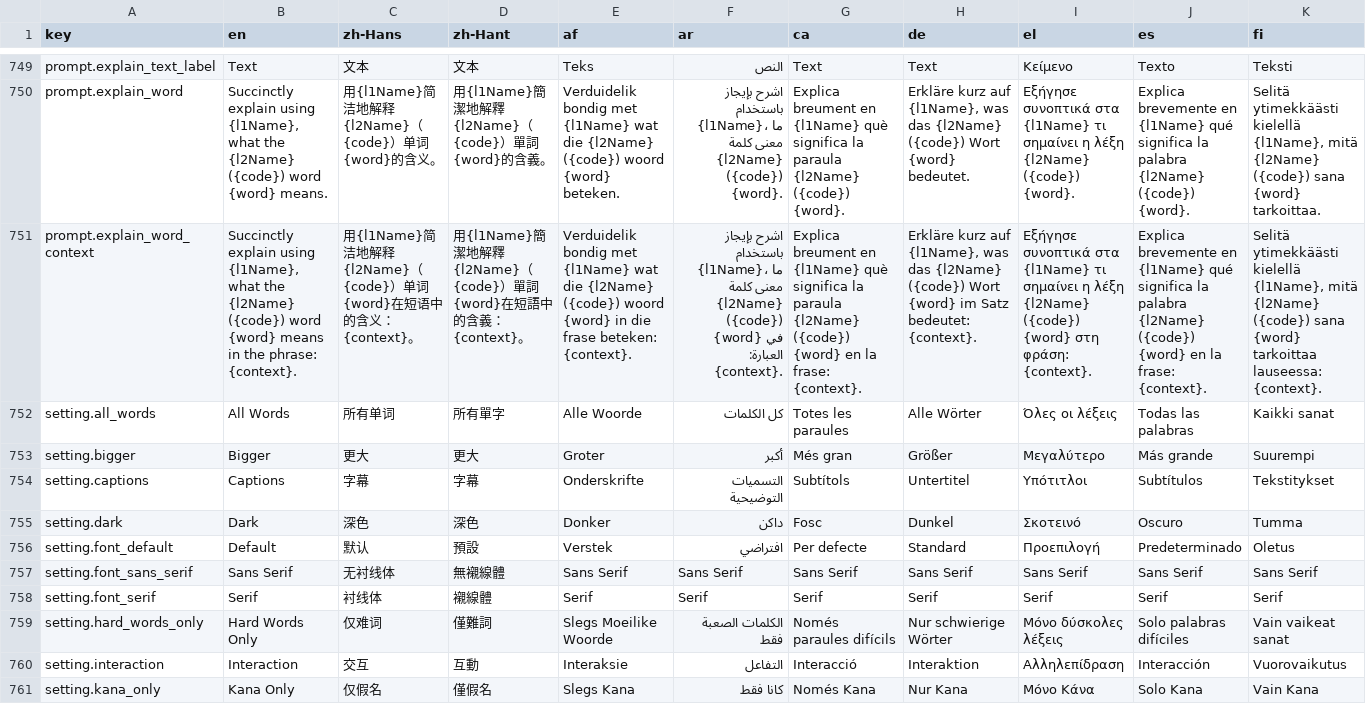
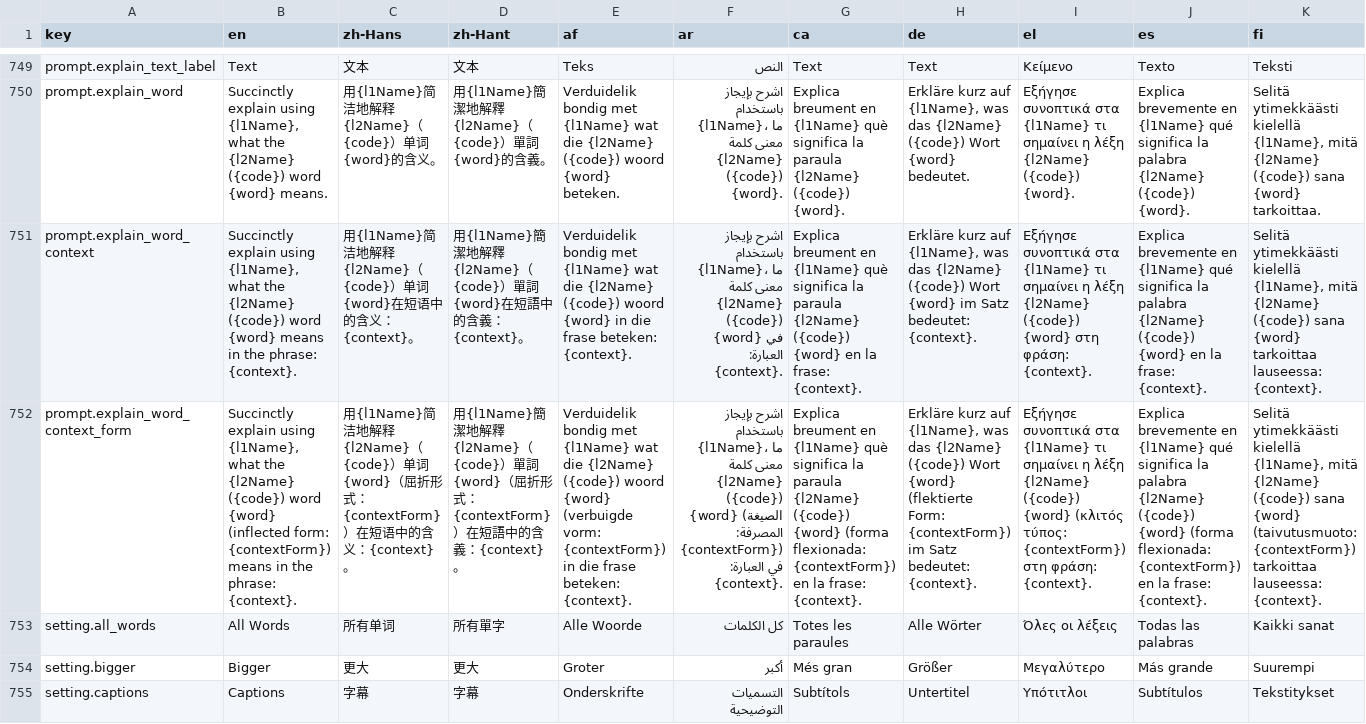
Before and after one commit to longjiang/language-player, a CSV file: translations.csv, drawn as a sheet; only a part is shown, gaps mark what is left out; the shorter side is filled out with more unchanged rows; rows hold the shown columns only; the diff names each change by its address in the sheet, - before the commit and + after, or states it on an @@ line.

Commit message:
feat(deepseek): add contextForm prop for inflected-form explanations
- AiExplanation: new contextForm prop tells DeepSeek the inflected form
- Uses prompt.explain_word_context_form when both context + inflected form present
- Skips contextForm prompt when form matches lemma (no inflection)
- DictionaryEntryCard: passes contextForm through to AiExplanation
- New i18n key: prompt.explain_word_context_form (31 locales)

```diff
--- a/translations.csv
+++ b/translations.csv
+row 752: prompt.explain_word_context_form | Succinctly explain using {l1Name}, what the {l2Name} ({code}) word {word} (inflected form: {contextForm}) means in the phrase: {context}. | 用{l1Name}简洁地解释{l2Name}（{code}）单词{word}（屈折形式：{contextForm}）在短语中的含义：{context}。 | 用{l1Name}簡潔地解釋{l2Name}（{code}）單詞{word}（屈折形式：{contextForm}）在短語中的含義：{context}。 | Verduidelik bondig met {l1Name} wat die {l2Name} ({code}) woord {word} (verbuigde vorm: {contextForm}) in die frase beteken: {context}. | اشرح بإيجاز باستخدام {l1Name}، ما معنى كلمة {l2Name} ({code}) {word} (الصيغة المصرفة: {contextForm}) في العبارة: {context}. | Explica breument en {l1Name} què significa la paraula {l2Name} ({code}) {word} (forma flexionada: {contextForm}) en la frase: {context}. | Erkläre kurz auf {l1Name}, was das {l2Name} ({code}) Wort {word} (flektierte Form: {contextForm}) im Satz bedeutet: {context}. | Εξήγησε συνοπτικά στα {l1Name} τι σημαίνει η λέξη {l2Name} ({code}) {word} (κλιτός τύπος: {contextForm}) στη φράση: {context}. | Explica brevemente en {l1Name} qué significa la palabra {l2Name} ({code}) {word} (forma flexionada: {contextForm}) en la frase: {context}. | Selitä ytimekkäästi kielellä {l1Name}, mitä {l2Name} ({code}) sana {word} (taivutusmuoto: {contextForm}) tarkoittaa lauseessa: {context}.
```
Also changed, not shown: 33 other files.
